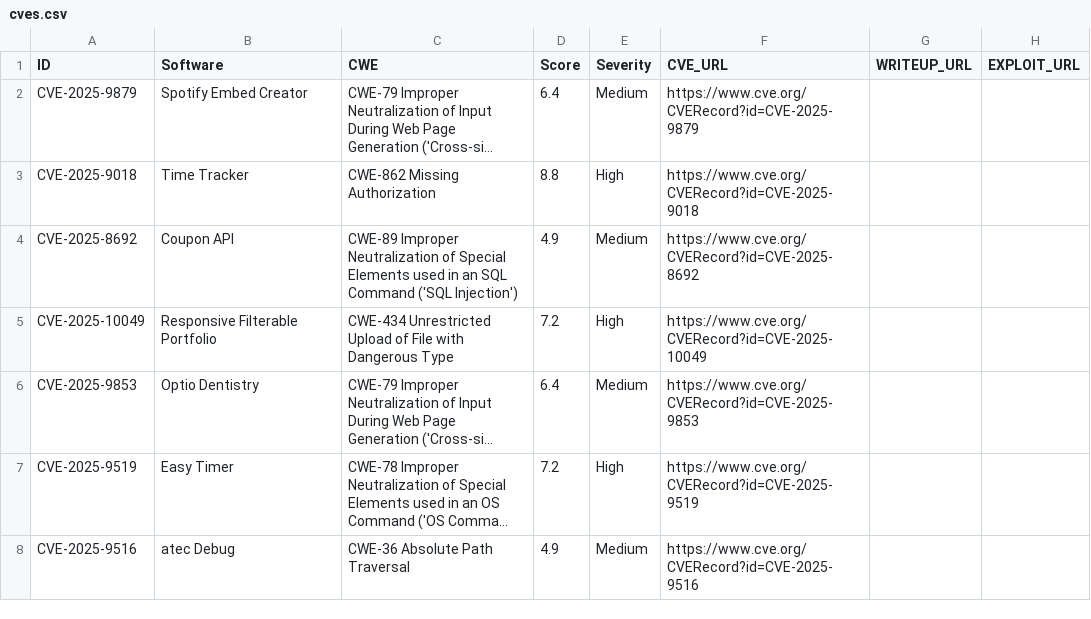
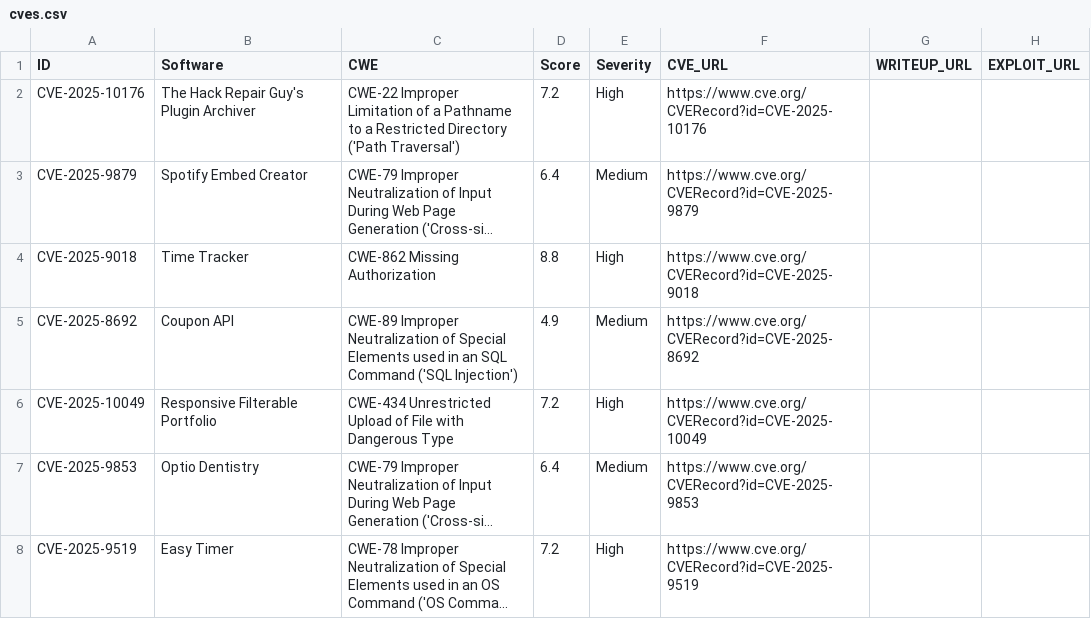
Before and after one commit to jFriedli/jFriedli.github.io, a CSV file: cves.csv, drawn as a sheet; only a part is shown; the shorter side is filled out with more unchanged rows; long unchanged cells end in …; the diff names each change by its address in the sheet, - before the commit and + after, or states it on an @@ line.

Commit message:
Update cves.csv

```diff
--- a/cves.csv
+++ b/cves.csv
+row 2: CVE-2025-10176 | The Hack Repair Guy's Plugin Archiver | CWE-22 Improper Limitation of a Pathname to a Restricted Directory ('Path Traversal') | 7.2 | High | https://www.cve.org/CVERecord?id=CVE-2025-10176
```
